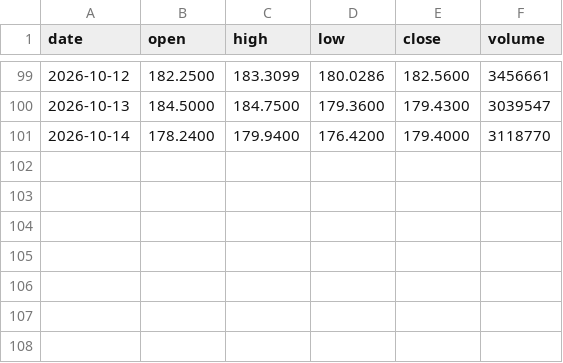
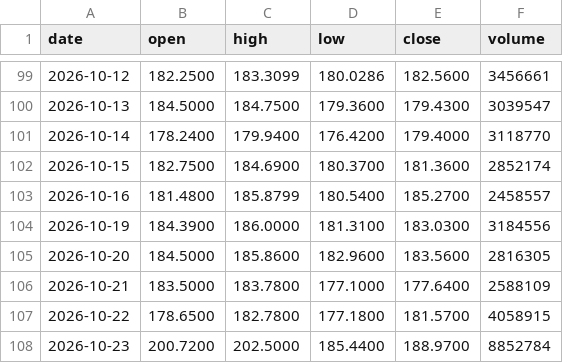
Before and after one commit to streetanalyst/streetanalyst-ohlcv-downloader, a CSV file: data/AMT.csv, drawn as a sheet; only a part is shown, gaps mark what is left out.

```diff
--- a/data/AMT.csv
+++ b/data/AMT.csv
@@ -101 +101,8 @@ date,open,high,low,close,volume
 2026-10-14,178.2400,179.9400,176.4200,179.4000,3118770
+2026-10-15,182.7500,184.6900,180.3700,181.3600,2852174
+2026-10-16,181.4800,185.8799,180.5400,185.2700,2458557
+2026-10-19,184.3900,186.0000,181.3100,183.0300,3184556
+2026-10-20,184.5000,185.8600,182.9600,183.5600,2816305
+2026-10-21,183.5000,183.7800,177.1000,177.6400,2588109
+2026-10-22,178.6500,182.7800,177.1800,181.5700,4058915
+2026-10-23,200.7200,202.5000,185.4400,188.9700,8852784
```
Also changed, not shown: data/BX.csv, data/GLPI.csv, 27 other files.
